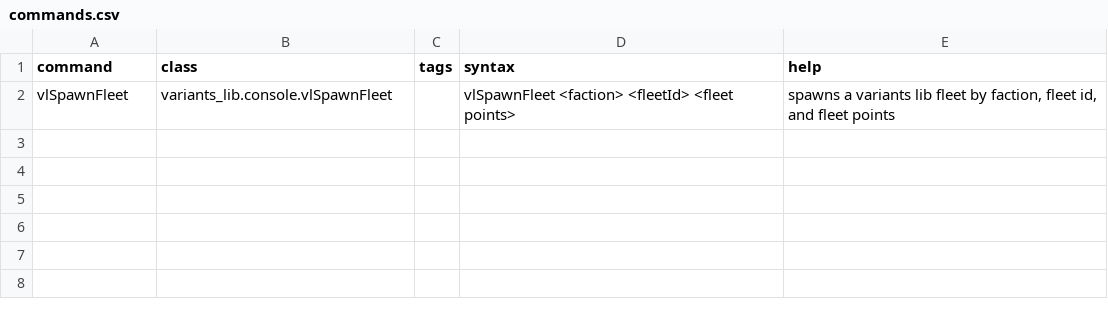
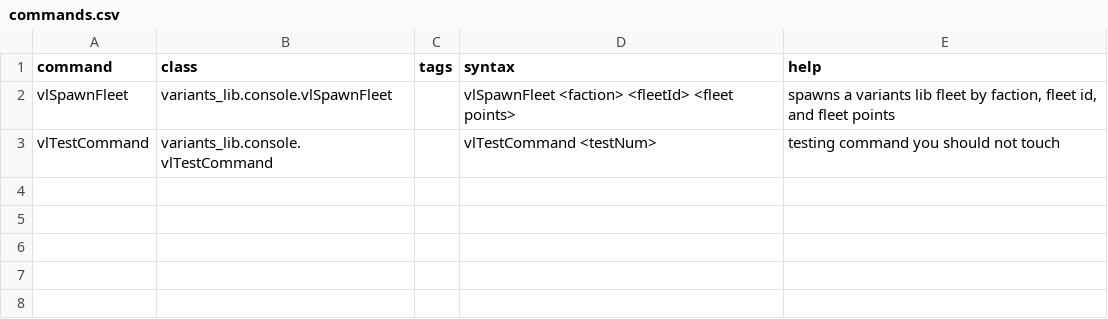
Before and after one commit to itBeABruhmoment/VariantsLib, a CSV file: data/console/commands.csv, drawn as a sheet; only a part is shown.

Commit message:
test officer creation

```diff
--- a/data/console/commands.csv
+++ b/data/console/commands.csv
@@ -2,3 +2,3 @@ command,class,tags,syntax,help
 vlSpawnFleet,variants_lib.console.vlSpawnFleet,,vlSpawnFleet <faction> <fleetId> <fleet points>,"spawns a variants lib fleet by faction, fleet id, and fleet points"
-,,,,
+vlTestCommand,variants_lib.console.vlTestCommand,,vlTestCommand <testNum>,testing command you should not touch
 ,,,,
```
Also changed, not shown: 4 other files.
